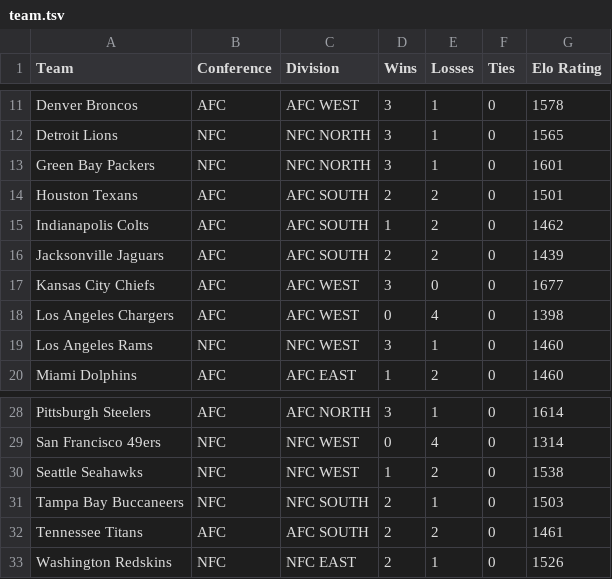
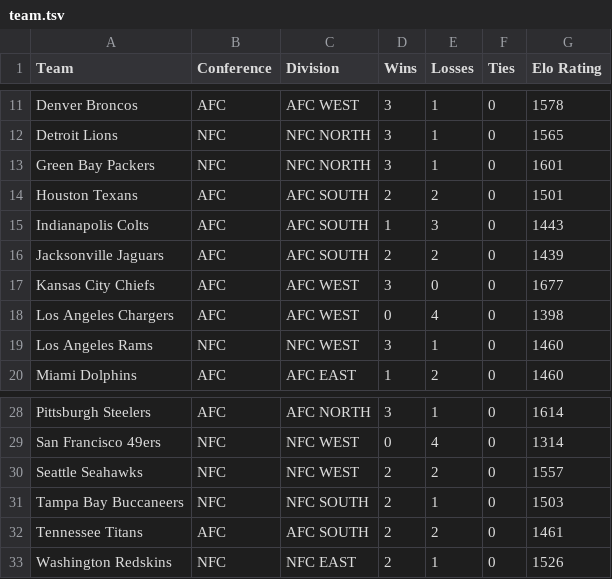
Before and after one commit to dacuevas/dacuevas.github.io, a TSV file: projects/ap2017/assets/team.tsv, drawn as a sheet; only a part is shown, gaps mark what is left out.

Commit message:
Update team.tsv

```diff
--- a/projects/ap2017/assets/team.tsv
+++ b/projects/ap2017/assets/team.tsv
@@ -14,3 +14,3 @@ Green Bay Packers	NFC	NFC NORTH	3	1	0	1601
 Houston Texans	AFC	AFC SOUTH	2	2	0	1501
-Indianapolis Colts	AFC	AFC SOUTH	1	2	0	1462
+Indianapolis Colts	AFC	AFC SOUTH	1	3	0	1443
 Jacksonville Jaguars	AFC	AFC SOUTH	2	2	0	1439
@@ -29,3 +29,3 @@ Pittsburgh Steelers	AFC	AFC NORTH	3	1	0	1614
 San Francisco 49ers	NFC	NFC WEST	0	4	0	1314
-Seattle Seahawks	NFC	NFC WEST	1	2	0	1538
+Seattle Seahawks	NFC	NFC WEST	2	2	0	1557
 Tampa Bay Buccaneers	NFC	NFC SOUTH	2	1	0	1503
```
